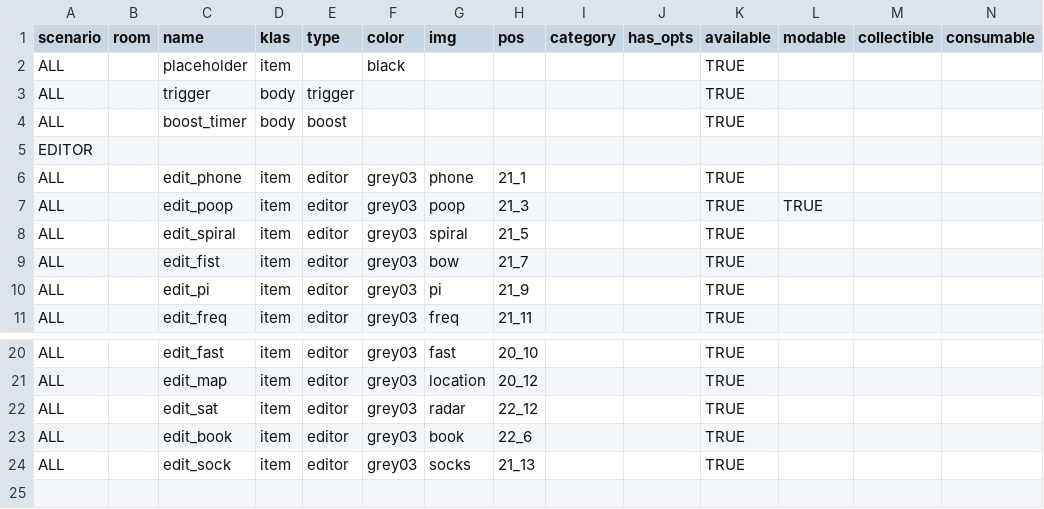
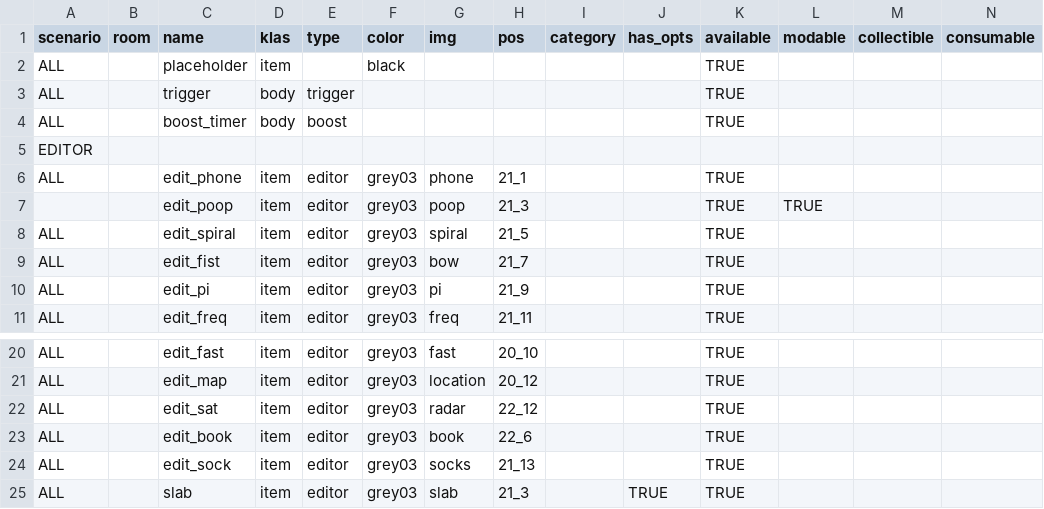
Before and after one commit to dimch0/circles, a CSV file: data/all/all.csv, drawn as a sheet; only a part is shown, gaps mark what is left out; rows hold the shown columns only; the diff names each change by its address in the sheet, - before the commit and + after, or states it on an @@ line.

Commit message:
data experiments

```diff
--- a/data/all/all.csv
+++ b/data/all/all.csv
-A7 (scenario): ALL
+A7 (scenario): (empty)
+row 25: ALL |  | slab | item | editor | grey03 | slab | 21_3 |  | TRUE | TRUE
```
Also changed, not shown: data/scenario_01/scenario_01.csv, 6 other files.
